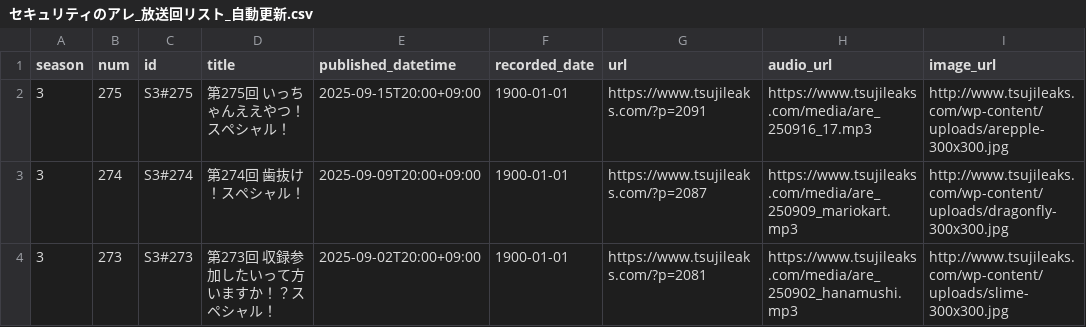
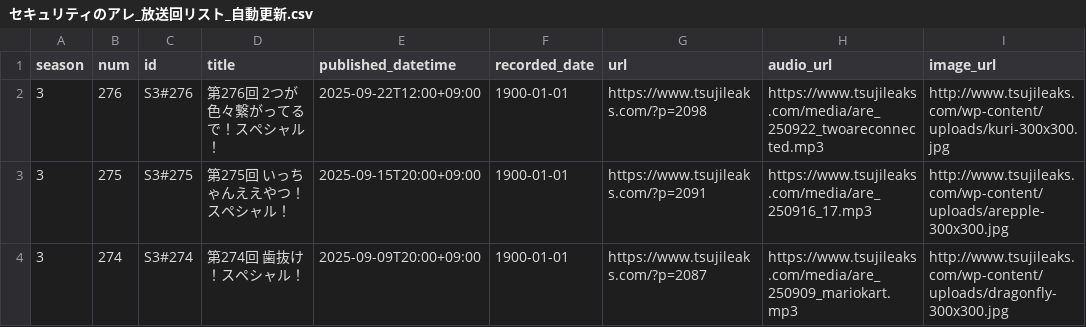
Before and after one commit to BerandaMegane/Security-no-ARE-words, a CSV file: docs/_downloads/cb3fa297877850adc58316b74884df1a/セキュリティのアレ_放送回リスト_自動更新.csv, drawn as a sheet; only a part is shown; the shorter side is filled out with more unchanged rows.

```diff
--- a/docs/_downloads/cb3fa297877850adc58316b74884df1a/セキュリティのアレ_放送回リスト_自動更新.csv
+++ b/docs/_downloads/cb3fa297877850adc58316b74884df1a/セキュリティのアレ_放送回リスト_自動更新.csv
@@ -1,2 +1,3 @@
 season,num,id,title,published_datetime,recorded_date,url,audio_url,image_url
+3,276,S3#276,第276回 2つが色々繋がってるで！スペシャル！,2025-09-22T12:00+09:00,1900-01-01,https://www.tsujileaks.com/?p=2098,https://www.tsujileaks.com/media/are_250922_twoareconnected.mp3,http://www.tsujileaks.com/wp-content/uploads/kuri-300x300.jpg
 3,275,S3#275,第275回 いっちゃんええやつ！スペシャル！,2025-09-15T20:00+09:00,1900-01-01,https://www.tsujileaks.com/?p=2091,https://www.tsujileaks.com/media/are_250916_17.mp3,http://www.tsujileaks.com/wp-content/uploads/arepple-300x300.jpg
```
Also changed, not shown: docs/_static/セキュリティのアレ_放送回リスト_自動更新.csv, source/_static/セキュリティのアレ_放送回リスト_自動更新.csv, 42 other files.
